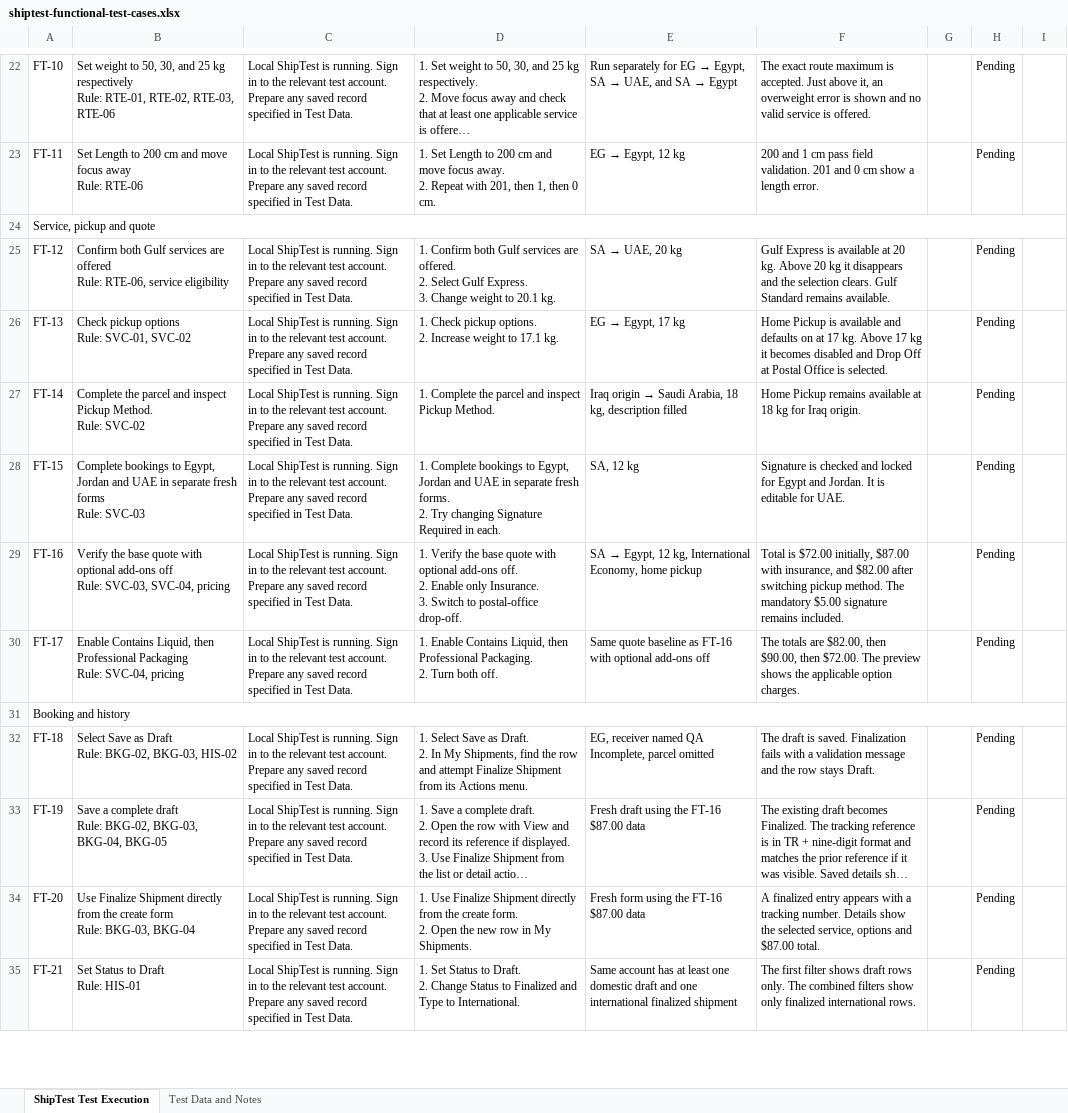
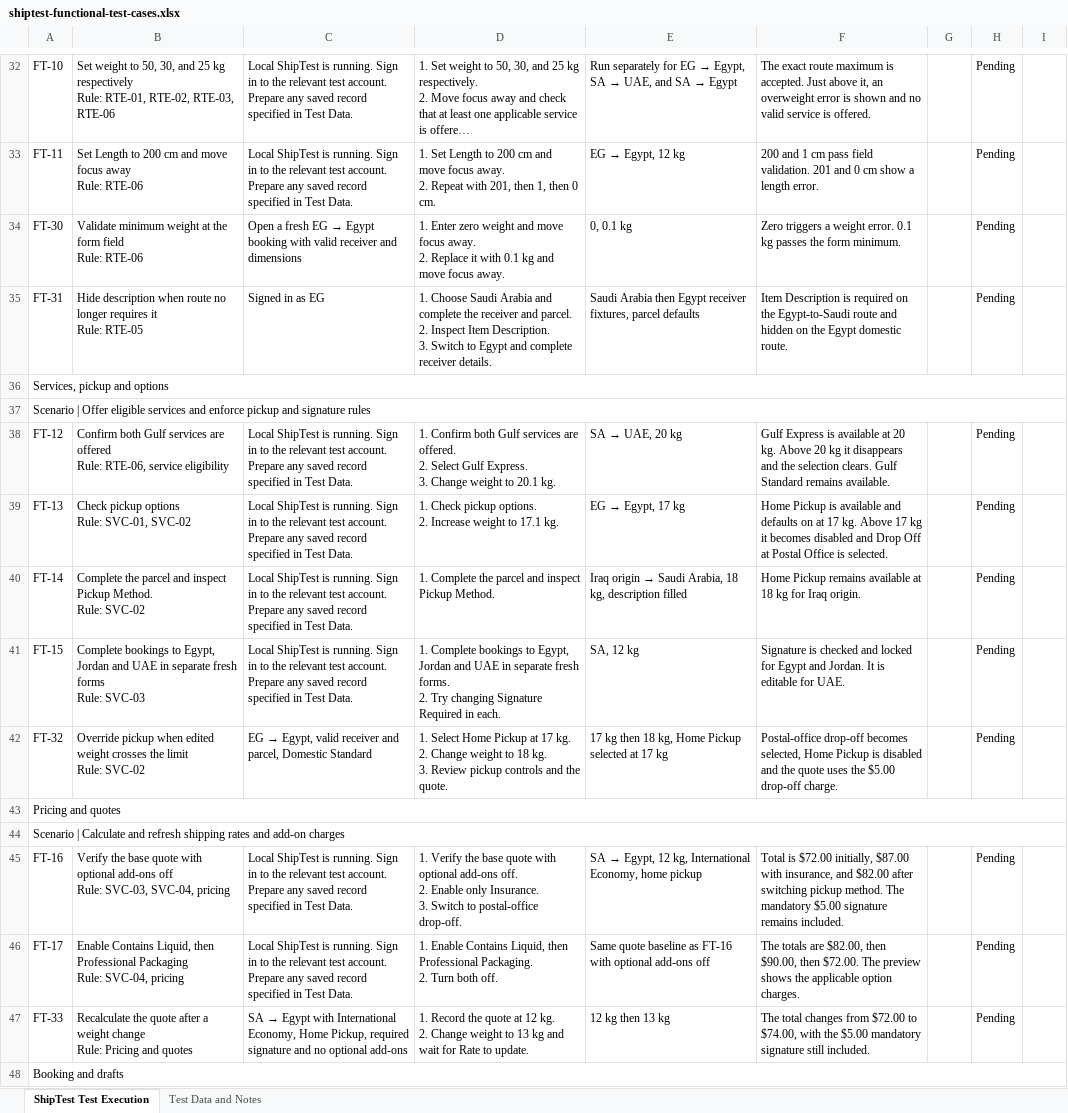
Before and after one commit to mohamedaabdelbaki/TestingWithAi, an Excel workbook: shiptest-qa-portfolio/test-cases/shiptest-functional-test-cases.xlsx, sheet ShipTest Test Execution, drawn as a sheet; only a part is shown, gaps mark what is left out; the shorter side is filled out with more unchanged rows; long unchanged cells end in …; values as stored, in another font and other column widths than the file's, no cell formats; addresses are those after the commit; ↵ is a line break in a cell; the diff covers the shown part only; the diff names each change by its address in the sheet, - before the commit and + after, or states it on an @@ line.

Commit message:
Expand ShipTest functional suite to eight business domains

```diff
--- a/shiptest-qa-portfolio/test-cases/shiptest-functional-test-cases.xlsx (sheet ShipTest Test Execution)
+++ b/shiptest-qa-portfolio/test-cases/shiptest-functional-test-cases.xlsx (sheet ShipTest Test Execution)
+row 34: FT-30 | Validate minimum weight at the form field ↵ Rule: RTE-06 | Open a fresh EG → Egypt booking with valid receiver and dimensions | 1. Enter zero weight and move focus away. ↵ 2. Replace it with 0.1 kg and move focus away. | 0, 0.1 kg | Zero triggers a weight error. 0.1 kg passes the form minimum. |  | Pending
+row 35: FT-31 | Hide description when route no longer requires it ↵ Rule: RTE-05 | Signed in as EG | 1. Choose Saudi Arabia and complete the receiver and parcel. ↵ 2. Inspect Item Description. ↵ 3. Switch to Egypt and complete receiver details. | Saudi Arabia then Egypt receiver fixtures, parcel defaults | Item Description is required on the Egypt-to-Saudi route and hidden on the Egypt domestic route. |  | Pending
-A36: Service, pickup and quote
+A36: Services, pickup and options
+row 37: Scenario | Offer eligible services and enforce pickup and signature rules
+row 42: FT-32 | Override pickup when edited weight crosses the limit ↵ Rule: SVC-02 | EG → Egypt, valid receiver and parcel, Domestic Standard | 1. Select Home Pickup at 17 kg. ↵ 2. Change weight to 18 kg. ↵ 3. Review pickup controls and the quote. | 17 kg then 18 kg, Home Pickup selected at 17 kg | Postal-office drop-off becomes selected, Home Pickup is disabled and the quote uses the $5.00 drop-off charge. |  | Pending
+row 43: Pricing and quotes
+row 44: Scenario | Calculate and refresh shipping rates and add-on charges
+row 47: FT-33 | Recalculate the quote after a weight change ↵ Rule: Pricing and quotes | SA → Egypt with International Economy, Home Pickup, required signature and no optional add-ons | 1. Record the quote at 12 kg. ↵ 2. Change weight to 13 kg and wait for Rate to update. | 12 kg then 13 kg | The total changes from $72.00 to $74.00, with the $5.00 mandatory signature still included. |  | Pending
-A48: Booking and history
+A48: Booking and drafts
```
Also changed, not shown: 22 added rows, 2 moved rows and 3 edited cells elsewhere in this sheet, sheet Test Data and Notes, cell formats, formulas that keep their value, 1 other file.
